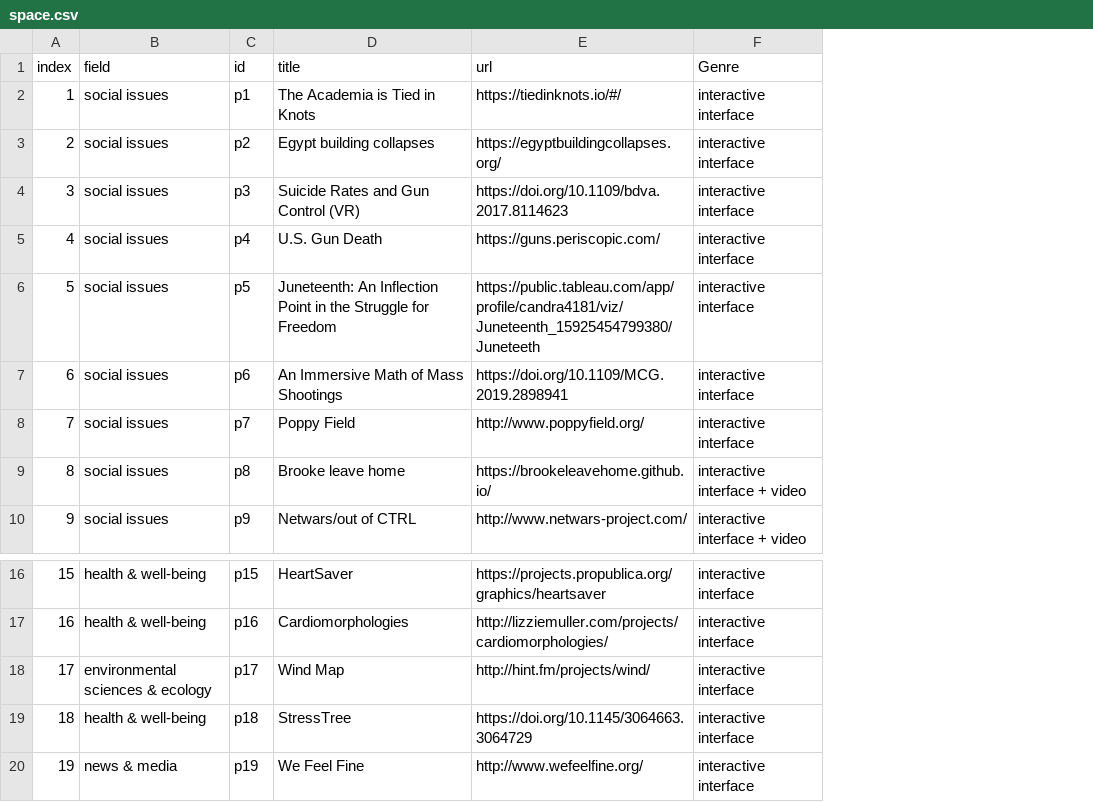
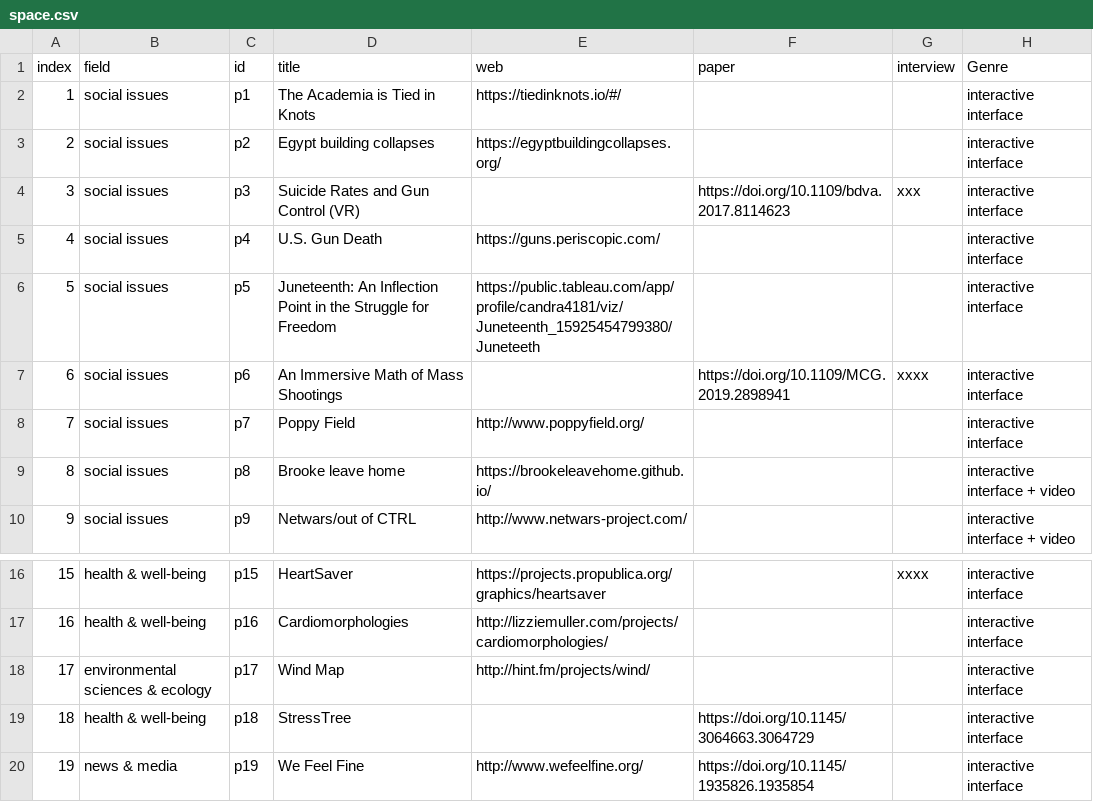
Before and after one commit to affectivevis/affectivevis.github.io, a CSV file: space.csv, drawn as a sheet; only a part is shown, gaps mark what is left out; the diff names each change by its address in the sheet, - before the commit and + after, or states it on an @@ line.

```diff
--- a/space.csv
+++ b/space.csv
+column F (paper), rows 4-7: https://doi.org/10.1109/bdva.2017.8114623 |  |  | https://doi.org/10.1109/MCG.2019.2898941; rows 19-20: https://doi.org/10.1145/3064663.3064729 | https://doi.org/10.1145/1935826.1935854
+column G (interview), rows 4-7: xxx |  |  | xxxx; row 16: xxxx
-E1: url
+E1: web
-E4 (web): https://doi.org/10.1109/bdva.2017.8114623
+E4 (web): (empty)
-E7 (web): https://doi.org/10.1109/MCG.2019.2898941
+E7 (web): (empty)
-E19 (web): https://doi.org/10.1145/3064663.3064729
+E19 (web): (empty)
```
Also changed, not shown: 8 other files.
